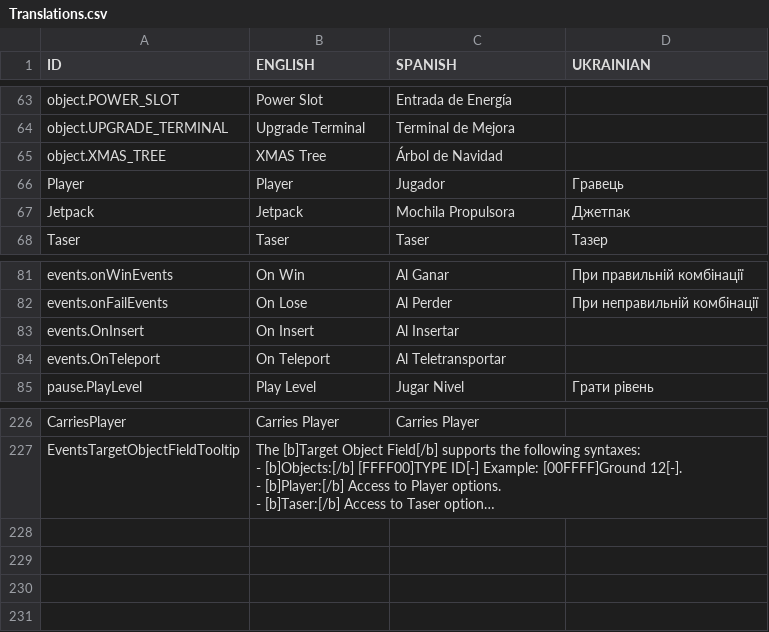
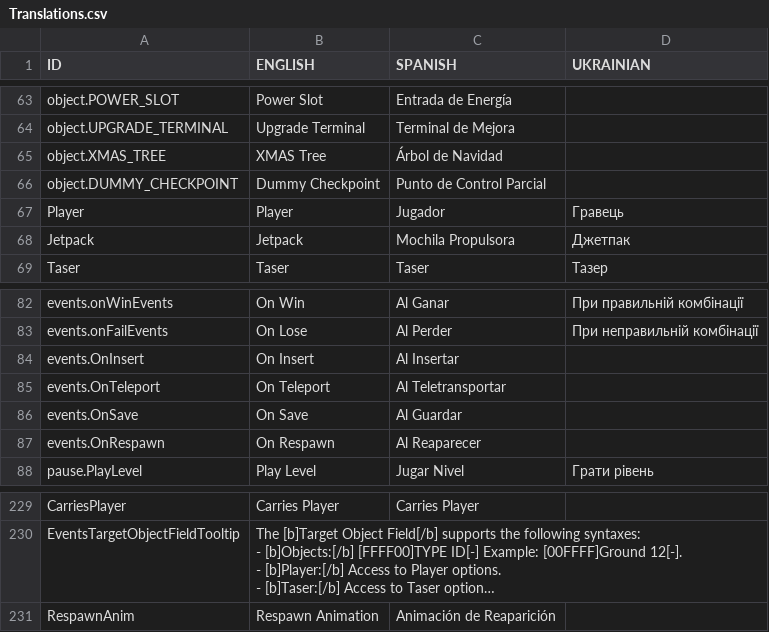
Before and after one commit to Javialonqv/FS_LevelEditor, a CSV file: Translations/Translations.csv, drawn as a sheet; only a part is shown, gaps mark what is left out; long unchanged cells end in …; the diff names each change by its address in the sheet, - before the commit and + after, or states it on an @@ line.

Commit message:
ADDED DUMMY CHECKPOINTS!! Still experimental.

```diff
--- a/Translations/Translations.csv
+++ b/Translations/Translations.csv
+row 66: object.DUMMY_CHECKPOINT | Dummy Checkpoint | Punto de Control Parcial
+row 86: events.OnSave | On Save | Al Guardar
+row 87: events.OnRespawn | On Respawn | Al Reaparecer
+row 231: RespawnAnim | Respawn Animation | Animación de Reaparición
```
Also changed, not shown: 8 other files.
